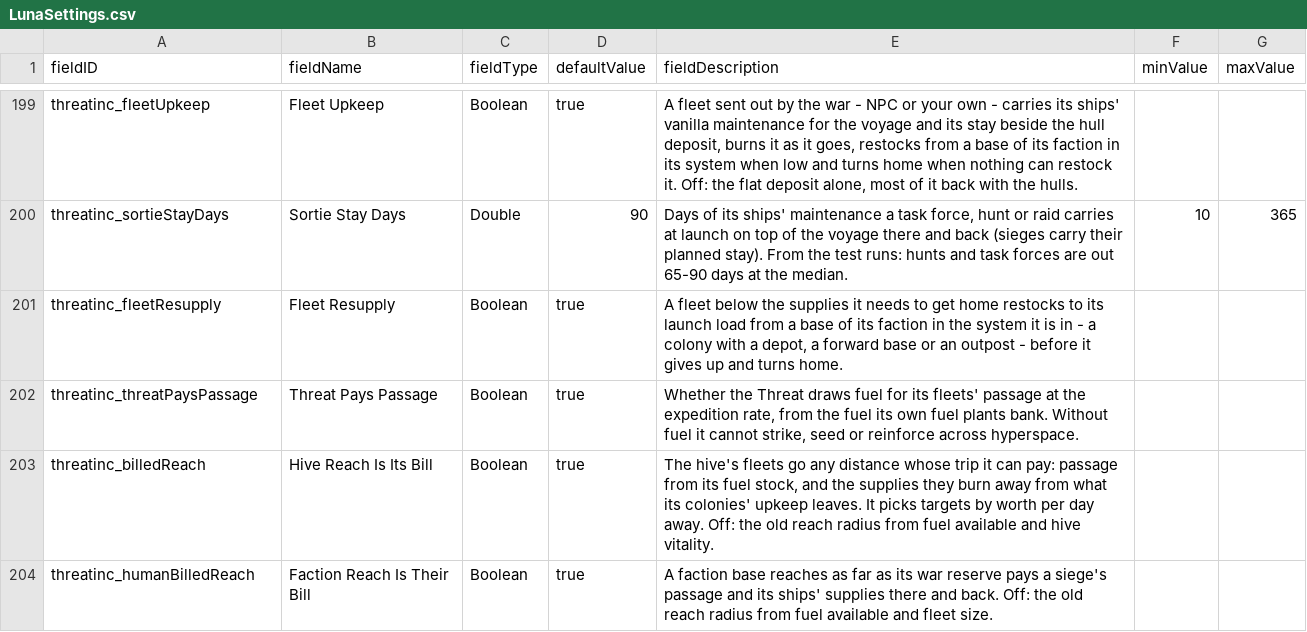
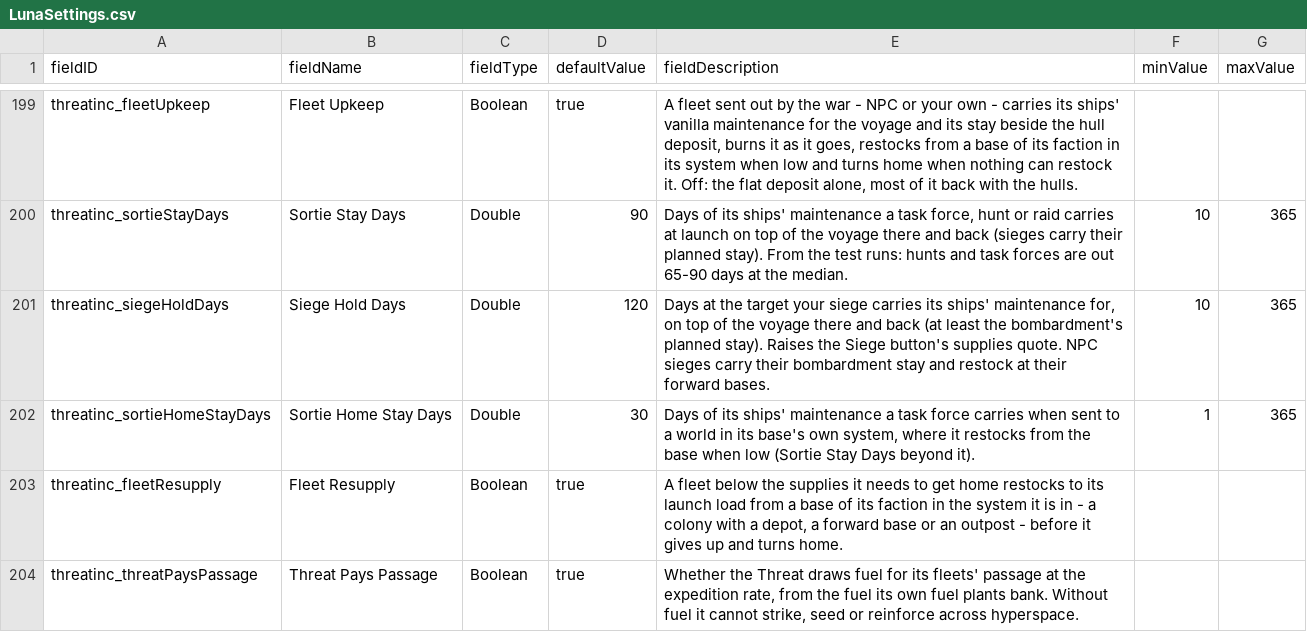
Before and after one commit to pogoman/ThreatIncursion, a CSV file: data/config/LunaSettings.csv, drawn as a sheet; only a part is shown, gaps mark what is left out; the shorter side is filled out with more unchanged rows.

```diff
--- a/data/config/LunaSettings.csv
+++ b/data/config/LunaSettings.csv
@@ -200,2 +200,4 @@ threatinc_fleetUpkeep,Fleet Upkeep,Boolean,true,"A fleet sent out by the war - N
 threatinc_sortieStayDays,Sortie Stay Days,Double,90,"Days of its ships' maintenance a task force, hunt or raid carries at launch on top of the voyage there and back (sieges carry their planned stay). From the test runs: hunts and task forces are out 65-90 days at the median.",10,365
+threatinc_siegeHoldDays,Siege Hold Days,Double,120,"Days at the target your siege carries its ships' maintenance for, on top of the voyage there and back (at least the bombardment's planned stay). Raises the Siege button's supplies quote. NPC sieges carry their bombardment stay and restock at their forward bases.",10,365
+threatinc_sortieHomeStayDays,Sortie Home Stay Days,Double,30,"Days of its ships' maintenance a task force carries when sent to a world in its base's own system, where it restocks from the base when low (Sortie Stay Days beyond it).",1,365
 threatinc_fleetResupply,Fleet Resupply,Boolean,true,"A fleet below the supplies it needs to get home restocks to its launch load from a base of its faction in the system it is in - a colony with a depot, a forward base or an outpost - before it gives up and turns home.",,
```
Also changed, not shown: 40 other files.
